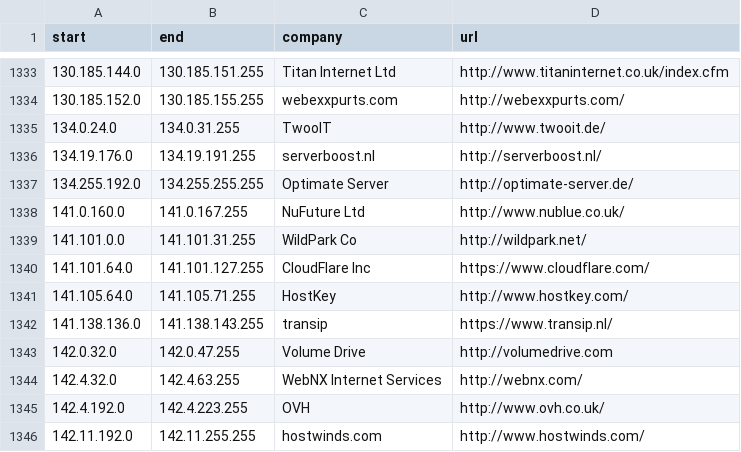
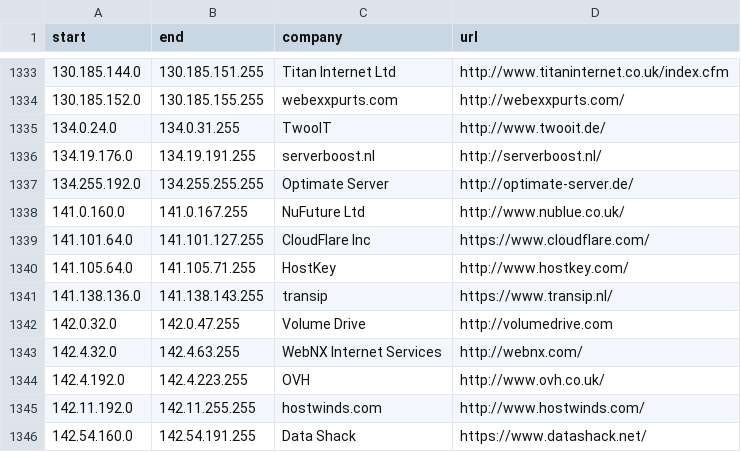
Before and after one commit to client9/ipcat, a CSV file: datacenters.csv, drawn as a sheet; only a part is shown, gaps mark what is left out; the shorter side is filled out with more unchanged rows; the diff names each change by its address in the sheet, - before the commit and + after, or states it on an @@ line.

Commit message:
False positive: WildPark domestic network

```diff
--- a/datacenters.csv
+++ b/datacenters.csv
-row 1339: 141.101.0.0 | 141.101.31.255 | WildPark Co | http://wildpark.net/
```
